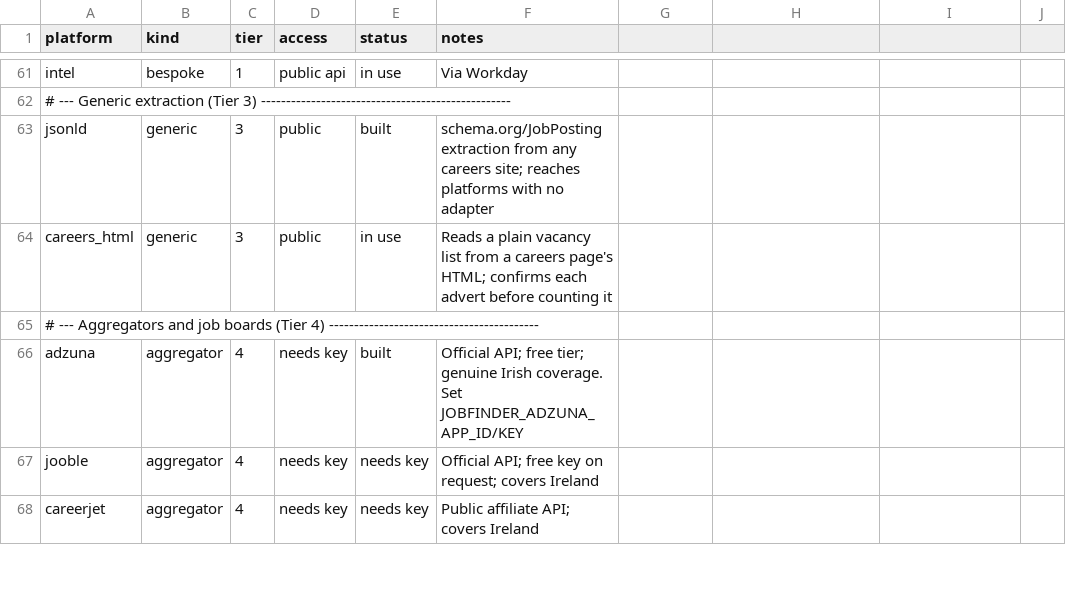
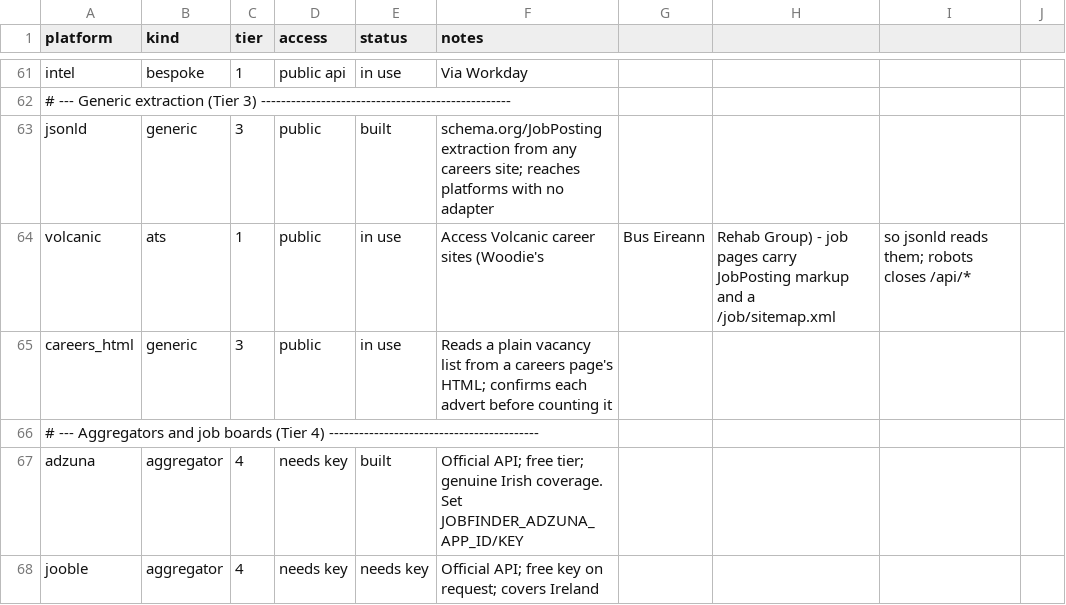
Before and after one commit to ag2502/Job-Finder-for-Ireland, a CSV file: data/platform_catalogue.csv, drawn as a sheet; only a part is shown, gaps mark what is left out; the shorter side is filled out with more unchanged rows.

```diff
--- a/data/platform_catalogue.csv
+++ b/data/platform_catalogue.csv
@@ -63,2 +63,3 @@ intel,bespoke,1,public api,in use,Via Workday
 jsonld,generic,3,public,built,schema.org/JobPosting extraction from any careers site; reaches platforms with no adapter
+volcanic,ats,1,public,in use,Access Volcanic career sites (Woodie's, Bus Eireann, Rehab Group) - job pages carry JobPosting markup and a /job/sitemap.xml, so jsonld reads them; robots closes /api/*
 careers_html,generic,3,public,in use,Reads a plain vacancy list from a careers page's HTML; confirms each advert before counting it
```
Also changed, not shown: data/seed_companies.csv, 2 other files.
